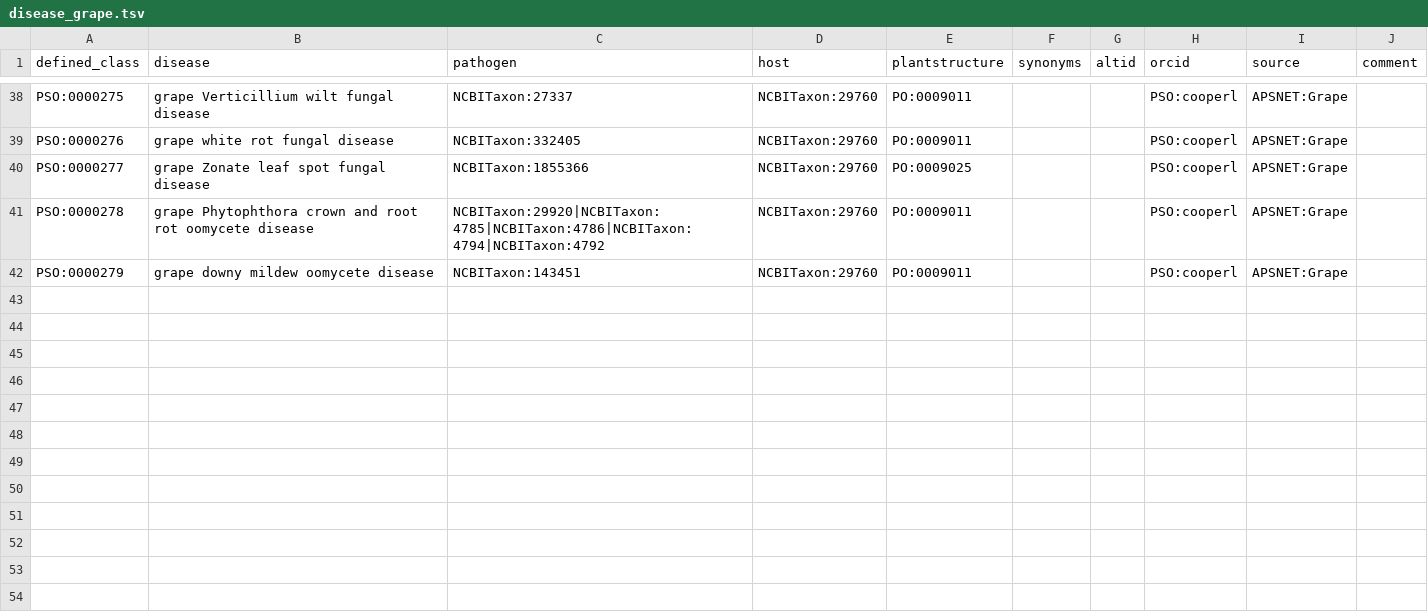
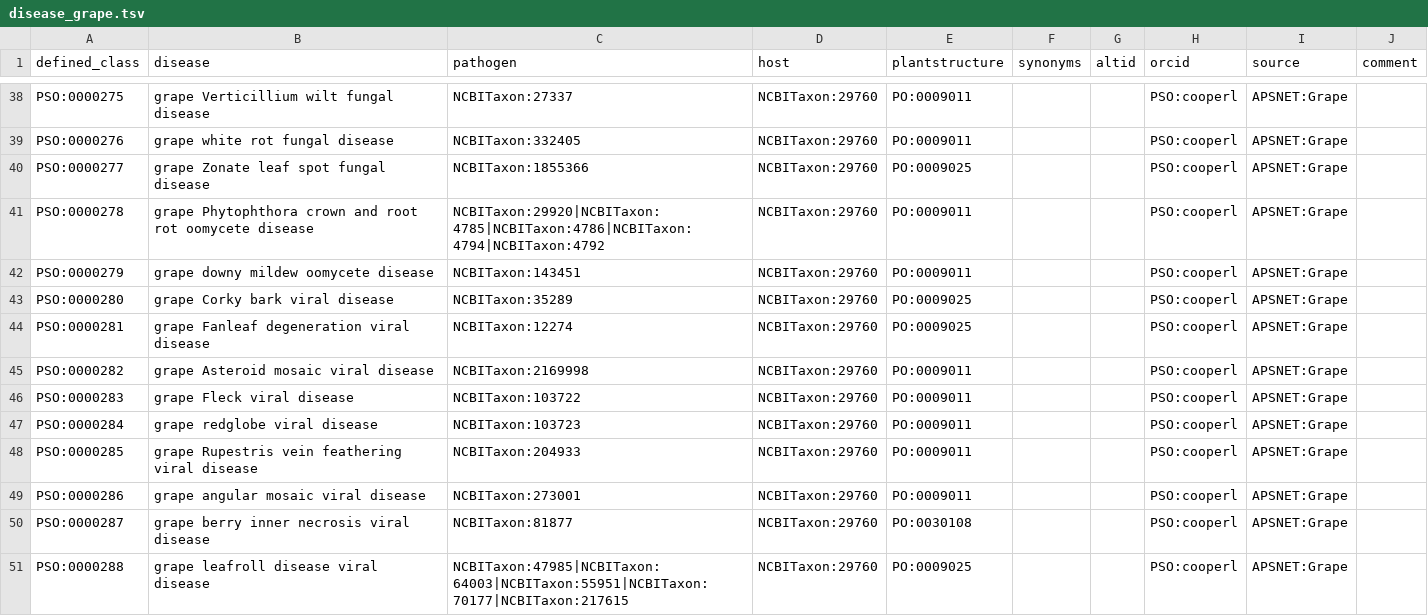
Before and after one commit to Planteome/plant-stress-ontology, a TSV file: src/patterns/data/default/disease_grape.tsv, drawn as a sheet; only a part is shown, gaps mark what is left out; the diff names each change by its address in the sheet, - before the commit and + after, or states it on an @@ line.

Commit message:
Adding more grape viral diseases

```diff
--- a/src/patterns/data/default/disease_grape.tsv
+++ b/src/patterns/data/default/disease_grape.tsv
+row 43: PSO:0000280 | grape Corky bark viral disease | NCBITaxon:35289 | NCBITaxon:29760 | PO:0009025 |  |  | PSO:cooperl | APSNET:Grape
+row 44: PSO:0000281 | grape Fanleaf degeneration viral disease | NCBITaxon:12274 | NCBITaxon:29760 | PO:0009025 |  |  | PSO:cooperl | APSNET:Grape
+row 45: PSO:0000282 | grape Asteroid mosaic viral disease | NCBITaxon:2169998 | NCBITaxon:29760 | PO:0009011 |  |  | PSO:cooperl | APSNET:Grape
+row 46: PSO:0000283 | grape Fleck viral disease | NCBITaxon:103722 | NCBITaxon:29760 | PO:0009011 |  |  | PSO:cooperl | APSNET:Grape
+row 47: PSO:0000284 | grape redglobe viral disease | NCBITaxon:103723 | NCBITaxon:29760 | PO:0009011 |  |  | PSO:cooperl | APSNET:Grape
+row 48: PSO:0000285 | grape Rupestris vein feathering viral disease | NCBITaxon:204933 | NCBITaxon:29760 | PO:0009011 |  |  | PSO:cooperl | APSNET:Grape
+row 49: PSO:0000286 | grape angular mosaic viral disease | NCBITaxon:273001 | NCBITaxon:29760 | PO:0009011 |  |  | PSO:cooperl | APSNET:Grape
+row 50: PSO:0000287 | grape berry inner necrosis viral disease | NCBITaxon:81877 | NCBITaxon:29760 | PO:0030108 |  |  | PSO:cooperl | APSNET:Grape
+row 51: PSO:0000288 | grape leafroll disease viral disease | NCBITaxon:47985|NCBITaxon:64003|NCBITaxon:55951|NCBITaxon:70177|NCBITaxon:217615 | NCBITaxon:29760 | PO:0009025 |  |  | PSO:cooperl | APSNET:Grape
```
